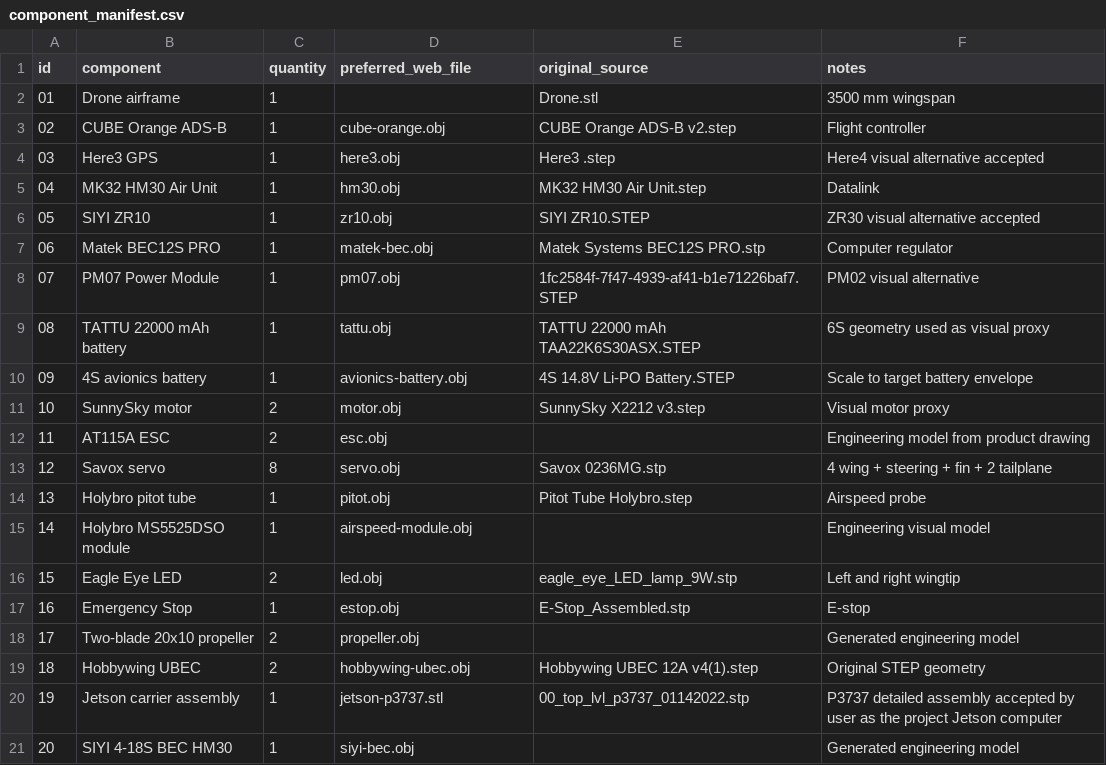
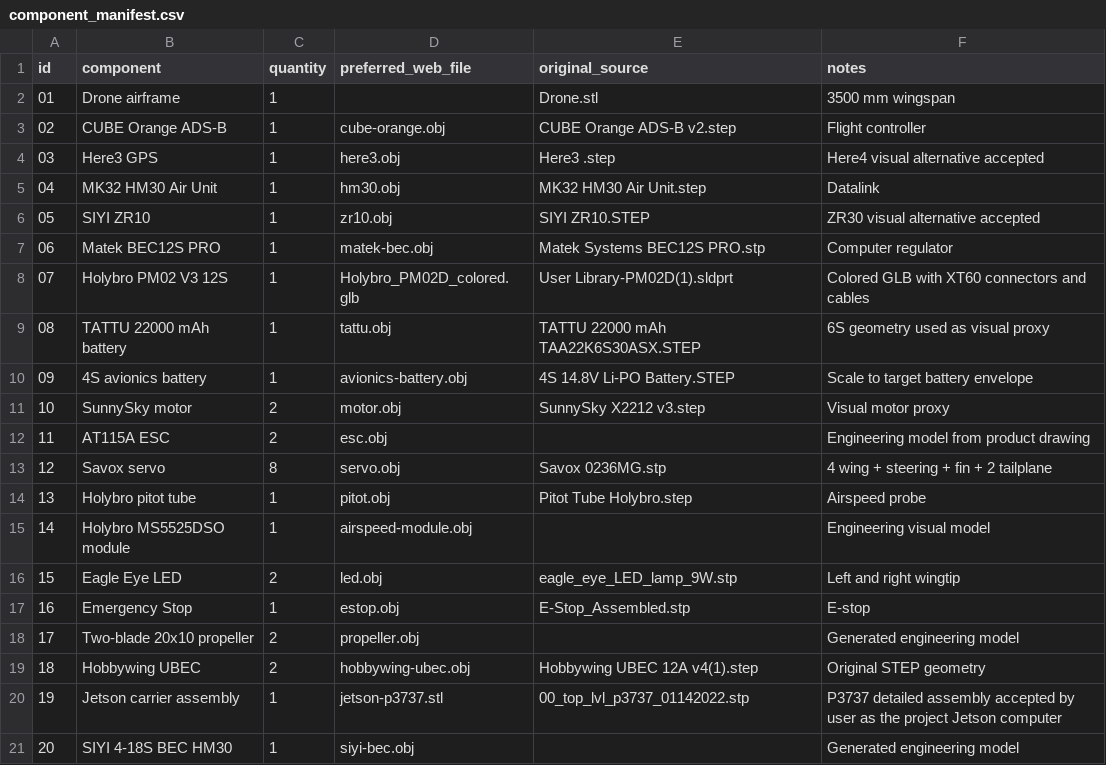
Before and after one commit to ShahzodIBRAGIMOV/drone-avionics-3d-editor, a CSV file: public/data/component_manifest.csv, drawn as a sheet.

Commit message:
Build orthographic UAV cable layout editor

```diff
--- a/public/data/component_manifest.csv
+++ b/public/data/component_manifest.csv
@@ -7,3 +7,3 @@ id,component,quantity,preferred_web_file,original_source,notes
 06,Matek BEC12S PRO,1,matek-bec.obj,Matek Systems BEC12S PRO.stp,Computer regulator
-07,PM07 Power Module,1,pm07.obj,1fc2584f-7f47-4939-af41-b1e71226baf7.STEP,PM02 visual alternative
+07,Holybro PM02 V3 12S,1,Holybro_PM02D_colored.glb,User Library-PM02D(1).sldprt,Colored GLB with XT60 connectors and cables
 08,TATTU 22000 mAh battery,1,tattu.obj,TATTU 22000 mAh TAA22K6S30ASX.STEP,6S geometry used as visual proxy
```
Also changed, not shown: 7 other files.
